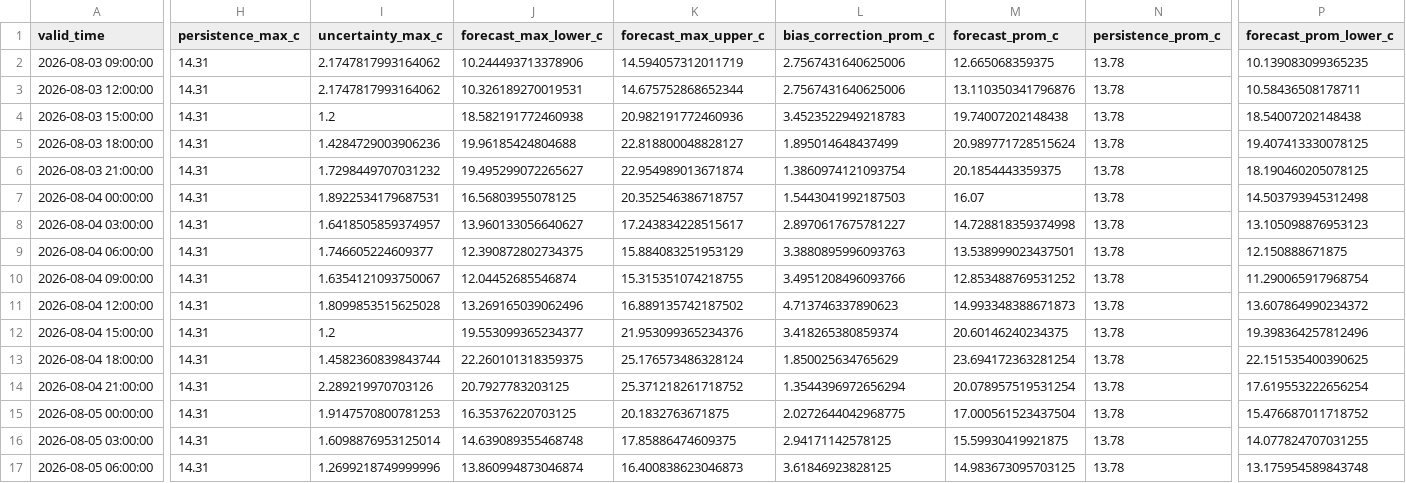
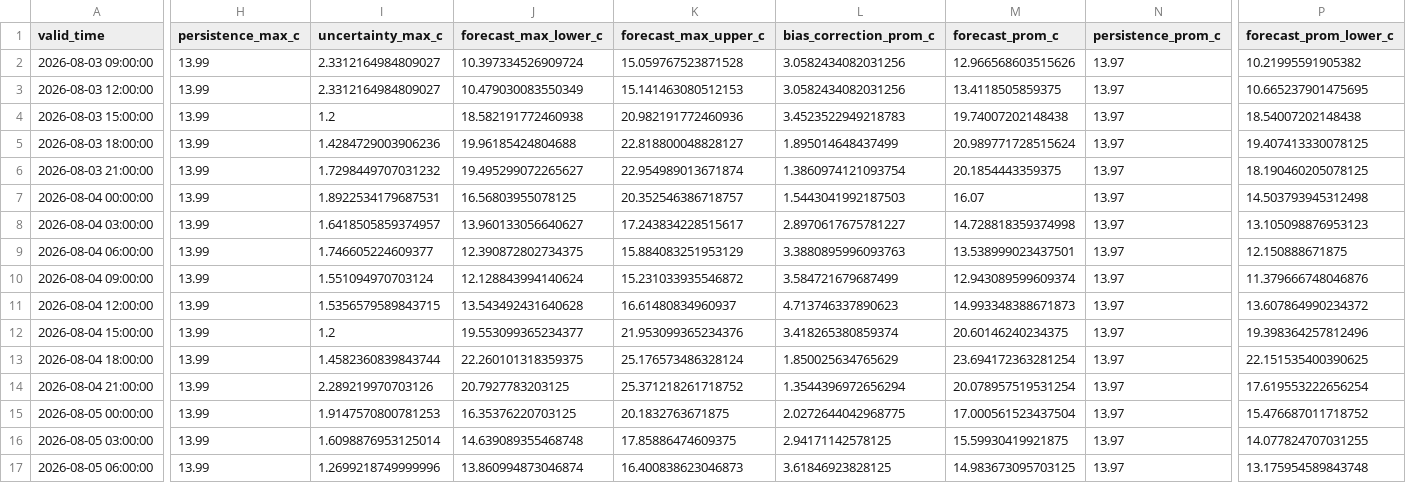
Before and after one commit to ccardenas93/weather_forecast, a CSV file: forecast_output.csv, drawn as a sheet; only a part is shown, gaps mark what is left out; the diff covers the shown part only; the diff names each change by its address in the sheet, - before the commit and + after, or states it on an @@ line.

```diff
--- a/forecast_output.csv
+++ b/forecast_output.csv
-H2:H17 (persistence_max_c): 14.31
+H2:H17 (persistence_max_c): 13.99
-I2:I3 (uncertainty_max_c): 2.1747817993164062
+I2:I3 (uncertainty_max_c): 2.3312164984809027
-J2 (forecast_max_lower_c): 10.244493713378906
+J2 (forecast_max_lower_c): 10.397334526909724
-K2 (forecast_max_upper_c): 14.594057312011719
+K2 (forecast_max_upper_c): 15.059767523871528
-L2:L3 (bias_correction_prom_c): 2.7567431640625006
+L2:L3 (bias_correction_prom_c): 3.0582434082031256
-M2 (forecast_prom_c): 12.665068359375
+M2 (forecast_prom_c): 12.966568603515626
-N2:N17 (persistence_prom_c): 13.78
+N2:N17 (persistence_prom_c): 13.97
-P2 (forecast_prom_lower_c): 10.139083099365235
+P2 (forecast_prom_lower_c): 10.21995591905382
-J3 (forecast_max_lower_c): 10.326189270019531
+J3 (forecast_max_lower_c): 10.479030083550349
-K3 (forecast_max_upper_c): 14.675752868652344
+K3 (forecast_max_upper_c): 15.141463080512153
-M3 (forecast_prom_c): 13.110350341796876
+M3 (forecast_prom_c): 13.4118505859375
-P3 (forecast_prom_lower_c): 10.58436508178711
+P3 (forecast_prom_lower_c): 10.665237901475695
-I10 (uncertainty_max_c): 1.6354121093750067
+I10 (uncertainty_max_c): 1.551094970703124
-J10 (forecast_max_lower_c): 12.04452685546874
+J10 (forecast_max_lower_c): 12.128843994140624
-K10 (forecast_max_upper_c): 15.315351074218755
+K10 (forecast_max_upper_c): 15.231033935546872
-L10 (bias_correction_prom_c): 3.4951208496093766
+L10 (bias_correction_prom_c): 3.584721679687499
-M10 (forecast_prom_c): 12.853488769531252
+M10 (forecast_prom_c): 12.943089599609374
-P10 (forecast_prom_lower_c): 11.290065917968754
+P10 (forecast_prom_lower_c): 11.379666748046876
-I11 (uncertainty_max_c): 1.8099853515625028
+I11 (uncertainty_max_c): 1.5356579589843715
-J11 (forecast_max_lower_c): 13.269165039062496
+J11 (forecast_max_lower_c): 13.543492431640628
-K11 (forecast_max_upper_c): 16.889135742187502
+K11 (forecast_max_upper_c): 16.61480834960937
```
Also changed, not shown: 19 edited cells elsewhere in this file, forecast_metrics.csv, merged_data_export.csv, 5 other files.
